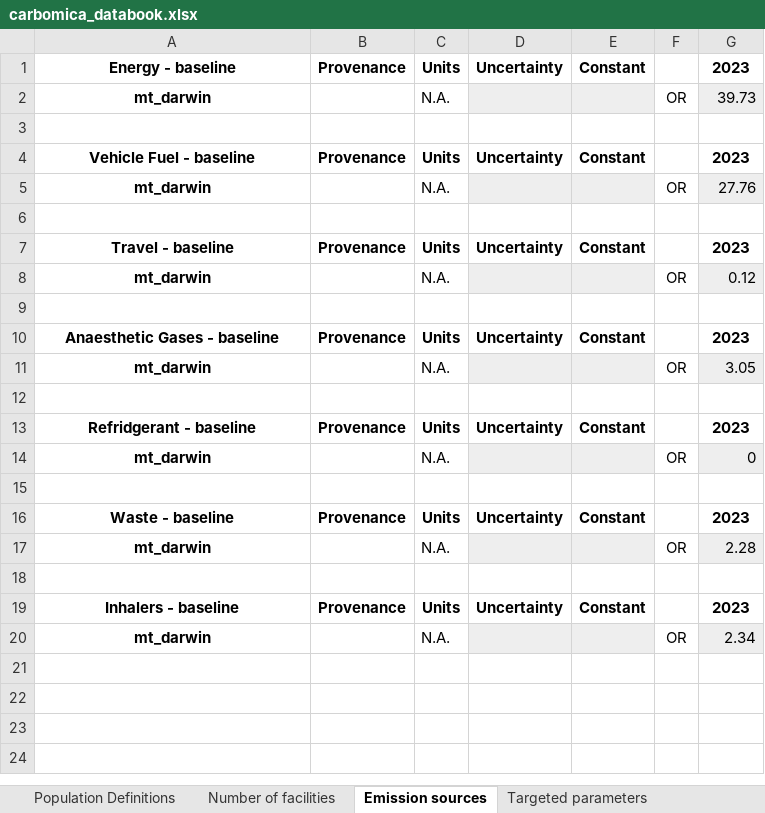
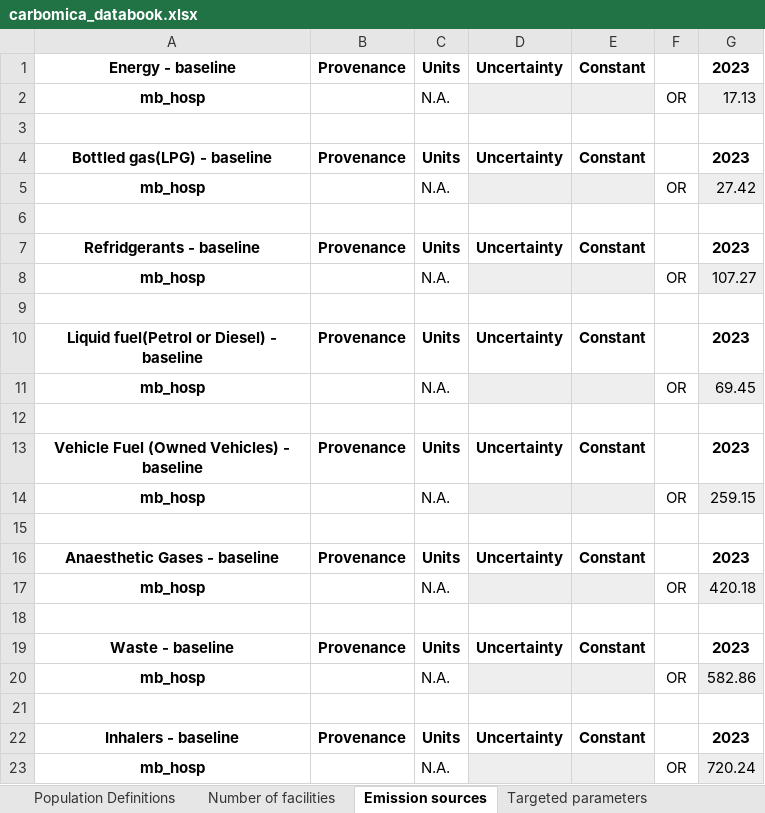
Before and after one commit to paddingtonmbata/carbomica, an Excel workbook: books/carbomica_databook.xlsx, sheet Emission sources, drawn as a sheet; values as stored, in another font and other column widths than the file's, no borders; conditional formats not drawn; removed rows and columns are numbered as before the commit, all else as after; the diff names each change by its address in the sheet, - before the commit and + after, or states it on an @@ line.

```diff
--- a/books/carbomica_databook.xlsx (sheet Emission sources)
+++ b/books/carbomica_databook.xlsx (sheet Emission sources)
-A2: mt_darwin
+A2: mb_hosp
-G2: 39.73
+G2: 17.13
-A4: Vehicle Fuel - baseline
+A4: Bottled gas(LPG) - baseline
-A5: mt_darwin
+A5: mb_hosp
-G5: 27.76
+G5: 27.42
-A7: Travel - baseline
+A7: Refridgerants - baseline
+row 8: mb_hosp |  | N.A. |  |  | OR | 107.27
-row 9: mt_darwin |  | N.A. |  |  | OR | 0.12
+row 9: (empty)
-D9:E9 fill: #EEEEEE
+D9:E9 fill: none
-G9 fill: #EEEEEE
+G9 fill: none
+row 10: Liquid fuel(Petrol or Diesel) - baseline | Provenance | Units | Uncertainty | Constant |  | 2023
+row 11: mb_hosp |  | N.A. |  |  | OR | 69.45
+row 12: (empty)
+row 13: Vehicle Fuel (Owned Vehicles) - baseline | Provenance | Units | Uncertainty | Constant |  | 2023
+row 14: mb_hosp |  | N.A. |  |  | OR | 259.15
-row 11: mt_darwin |  | N.A. |  |  | OR | 3.05
-row 17: (empty)
+row 17: mb_hosp |  | N.A. |  |  | OR | 420.18
-D17:E17 fill: none
+D17:E17 fill: #EEEEEE
-G17 fill: none
+G17 fill: #EEEEEE
-row 13: Refridgerant - baseline | Provenance | Units | Uncertainty | Constant |  | 2023
-row 14: mt_darwin |  | N.A. |  |  | OR | 0
-A20: mt_darwin
+A20: mb_hosp
-G20: 2.28
+G20: 582.86
-A23: mt_darwin
+A23: mb_hosp
-G23: 2.34
+G23: 720.24
```
Also changed, not shown: sheet Targeted parameters, sheet Population Definitions, sheet Number of facilities, carbomica_framework.xlsx, 10 other files.
